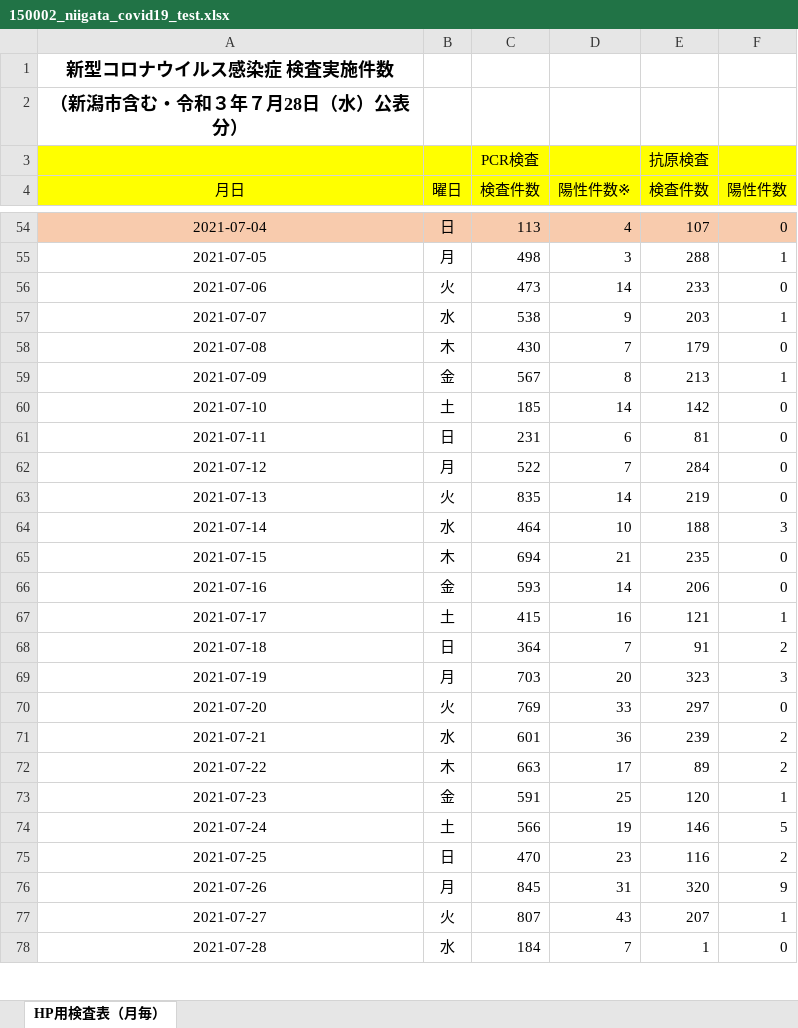
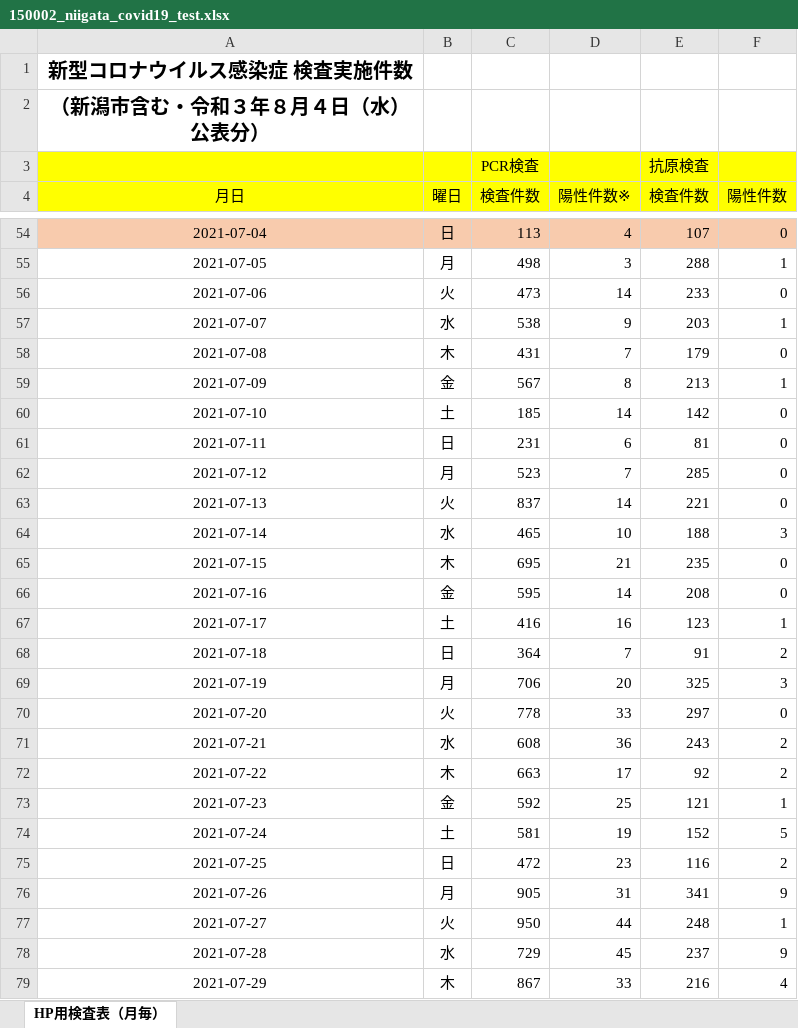
Before and after one commit to CodeForNiigata/covid19-data-niigata, an Excel workbook: dist/xlsx/150002_niigata_covid19_test.xlsx, sheet HP用検査表（月毎）, drawn as a sheet; only a part is shown, gaps mark what is left out; values as stored, in another font and other column widths than the file's, no borders; the diff covers the shown part only; the diff names each change by its address in the sheet, - before the commit and + after, or states it on an @@ line.

```diff
--- a/dist/xlsx/150002_niigata_covid19_test.xlsx (sheet HP用検査表（月毎）)
+++ b/dist/xlsx/150002_niigata_covid19_test.xlsx (sheet HP用検査表（月毎）)
@@ A1:A2 text size: larger @@
-A2 (月日): （新潟市含む・令和３年７月28日（水）公表分）
+A2 (月日): （新潟市含む・令和３年８月４日（水）公表分）
-C58 (検査件数): 430
+C58 (検査件数): 431
-C62 (検査件数): 522
+C62 (検査件数): 523
-E62 (検査件数): 284
+E62 (検査件数): 285
-C63 (検査件数): 835
+C63 (検査件数): 837
-E63 (検査件数): 219
+E63 (検査件数): 221
-C64 (検査件数): 464
+C64 (検査件数): 465
-C65 (検査件数): 694
+C65 (検査件数): 695
-C66 (検査件数): 593
+C66 (検査件数): 595
-E66 (検査件数): 206
+E66 (検査件数): 208
-C67 (検査件数): 415
+C67 (検査件数): 416
-E67 (検査件数): 121
+E67 (検査件数): 123
-C69 (検査件数): 703
+C69 (検査件数): 706
-E69 (検査件数): 323
+E69 (検査件数): 325
-C70 (検査件数): 769
+C70 (検査件数): 778
-C71 (検査件数): 601
+C71 (検査件数): 608
-E71 (検査件数): 239
+E71 (検査件数): 243
-E72 (検査件数): 89
+E72 (検査件数): 92
-C73 (検査件数): 591
+C73 (検査件数): 592
-E73 (検査件数): 120
+E73 (検査件数): 121
-C74 (検査件数): 566
+C74 (検査件数): 581
-E74 (検査件数): 146
+E74 (検査件数): 152
-C75 (検査件数): 470
+C75 (検査件数): 472
-C76 (検査件数): 845
+C76 (検査件数): 905
-E76 (検査件数): 320
+E76 (検査件数): 341
-C77 (検査件数): 807
+C77 (検査件数): 950
-D77 (陽性件数※): 43
+D77 (陽性件数※): 44
-E77 (検査件数): 207
+E77 (検査件数): 248
-C78 (検査件数): 184
+C78 (検査件数): 729
-D78 (陽性件数※): 7
+D78 (陽性件数※): 45
-E78 (検査件数): 1
+E78 (検査件数): 237
-F78 (陽性件数): 0
+F78 (陽性件数): 9
+row 79: 2021-07-29 | 木 | 867 | 33 | 216 | 4
```
Also changed, not shown: 6 added rows and 5 edited cells elsewhere in this sheet, dist/xlsx/150002_niigata_covid19_call_center.xlsx, 15 other files.
